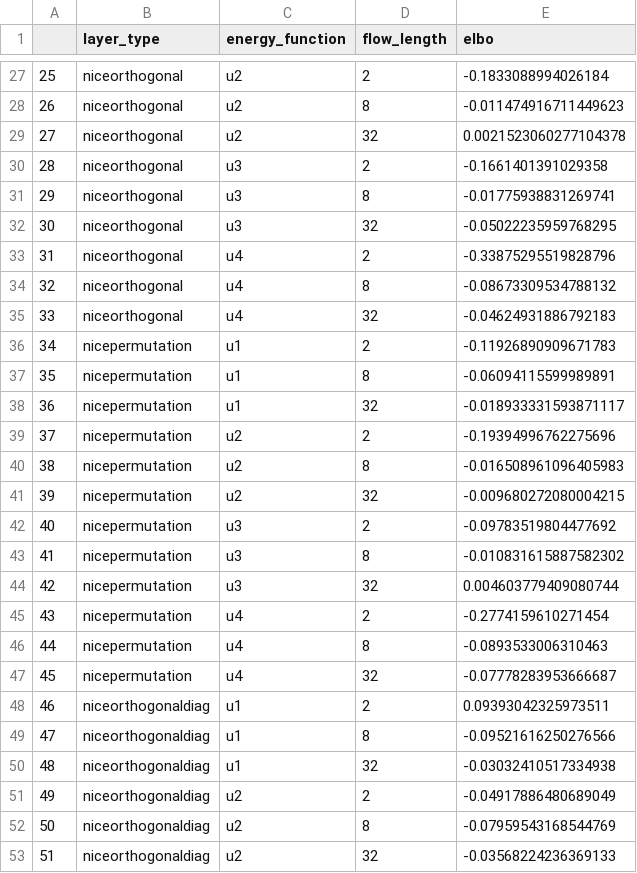
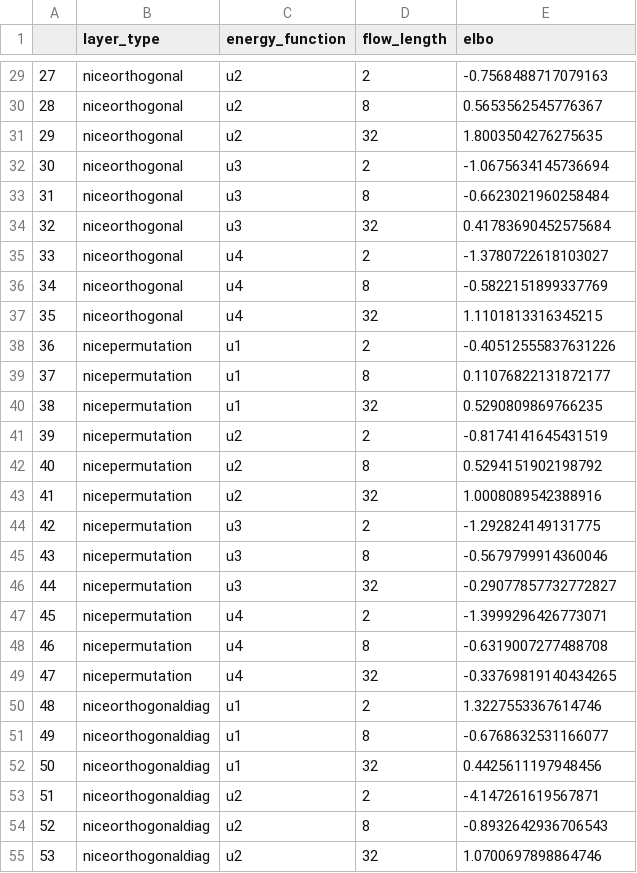
Before and after one commit to ATML-Group-12/normalising_flows, a CSV file: experiments/elbos.csv, drawn as a sheet; only a part is shown, gaps mark what is left out; addresses are those after the commit; the diff covers the shown part only; the diff names each change by its address in the sheet, - before the commit and + after, or states it on an @@ line.

```diff
--- a/experiments/elbos.csv
+++ b/experiments/elbos.csv
@@ column A renumbered from row 14 down @@
-E29 (elbo): -0.1833088994026184
+E29 (elbo): -0.7568488717079163
-E30 (elbo): -0.011474916711449623
+E30 (elbo): 0.5653562545776367
-E31 (elbo): 0.0021523060277104378
+E31 (elbo): 1.8003504276275635
-E32 (elbo): -0.1661401391029358
+E32 (elbo): -1.0675634145736694
-E33 (elbo): -0.01775938831269741
+E33 (elbo): -0.6623021960258484
-E34 (elbo): -0.05022235959768295
+E34 (elbo): 0.41783690452575684
-E35 (elbo): -0.33875295519828796
+E35 (elbo): -1.3780722618103027
-E36 (elbo): -0.08673309534788132
+E36 (elbo): -0.5822151899337769
-E37 (elbo): -0.04624931886792183
+E37 (elbo): 1.1101813316345215
-E38 (elbo): -0.11926890909671783
+E38 (elbo): -0.40512555837631226
-E39 (elbo): -0.06094115599989891
+E39 (elbo): 0.11076822131872177
-E40 (elbo): -0.018933331593871117
+E40 (elbo): 0.5290809869766235
-E41 (elbo): -0.19394996762275696
+E41 (elbo): -0.8174141645431519
-E42 (elbo): -0.016508961096405983
+E42 (elbo): 0.5294151902198792
-E43 (elbo): -0.009680272080004215
+E43 (elbo): 1.0008089542388916
-E44 (elbo): -0.09783519804477692
+E44 (elbo): -1.292824149131775
-E45 (elbo): -0.010831615887582302
+E45 (elbo): -0.5679799914360046
-E46 (elbo): 0.004603779409080744
+E46 (elbo): -0.29077857732772827
-E47 (elbo): -0.2774159610271454
+E47 (elbo): -1.3999296426773071
-E48 (elbo): -0.0893533006310463
+E48 (elbo): -0.6319007277488708
-E49 (elbo): -0.07778283953666687
+E49 (elbo): -0.33769819140434265
-E50 (elbo): 0.09393042325973511
+E50 (elbo): 1.3227553367614746
-E51 (elbo): -0.09521616250276566
+E51 (elbo): -0.6768632531166077
-E52 (elbo): -0.03032410517334938
+E52 (elbo): 0.4425611197948456
-E53 (elbo): -0.04917886480689049
+E53 (elbo): -4.147261619567871
-E54 (elbo): -0.07959543168544769
+E54 (elbo): -0.8932642936706543
-E55 (elbo): -0.03568224236369133
+E55 (elbo): 1.0700697898864746
```
Also changed, not shown: 2 added rows and 43 edited cells elsewhere in this file, 9 other files.
